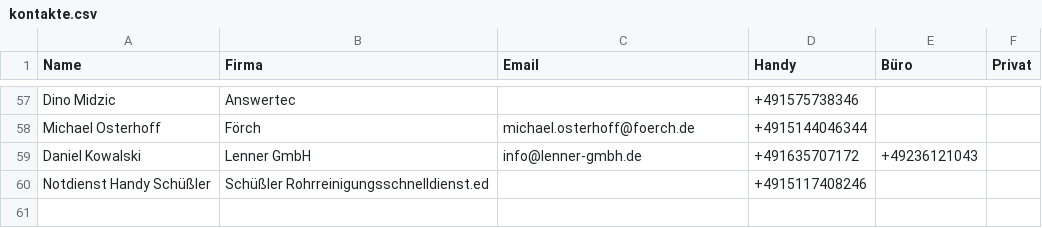
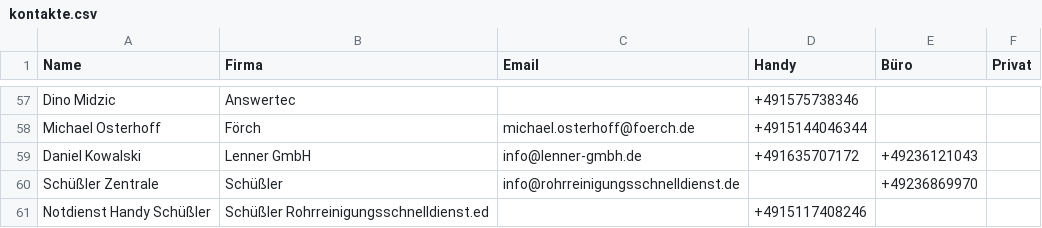
Before and after one commit to Kriko1978/mein-kontakt-tool, a CSV file: kontakte.csv, drawn as a sheet; only a part is shown, gaps mark what is left out; the diff names each change by its address in the sheet, - before the commit and + after, or states it on an @@ line.

Commit message:
Neu: Schüßler Zentrale (Schüßler)

```diff
--- a/kontakte.csv
+++ b/kontakte.csv
+row 60: Schüßler Zentrale | Schüßler | info@rohrreinigungsschnelldienst.de |  | +49236869970
```
